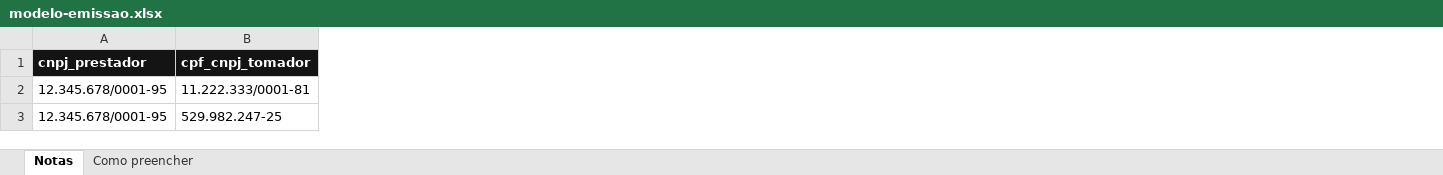
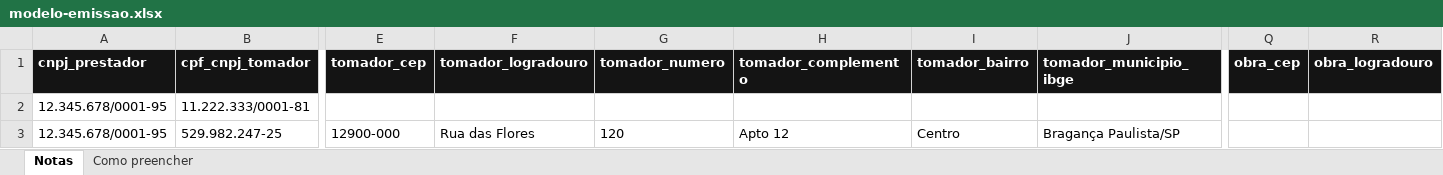
Before and after one commit to notechstack/notechstack, an Excel workbook: agentes/fiscal/dados/modelo-emissao.xlsx, sheet Notas, drawn as a sheet; only a part is shown, gaps mark what is left out; values as stored, in another font and other column widths than the file's, no borders; the diff covers the shown part only; the diff names each change by its address in the sheet, - before the commit and + after, or states it on an @@ line.

```diff
--- a/agentes/fiscal/dados/modelo-emissao.xlsx (sheet Notas)
+++ b/agentes/fiscal/dados/modelo-emissao.xlsx (sheet Notas)
+column E (tomador_cep), row 3: 12900-000
+column F (tomador_logradouro), row 3: Rua das Flores
+column G (tomador_numero), row 3: 120
+column H (tomador_complemento), row 3: Apto 12
+column I (tomador_bairro), row 3: Centro
+column J (tomador_municipio_ibge), row 3: Bragança Paulista/SP
+column Q (obra_cep), empty
+column R (obra_logradouro), empty
```
Also changed, not shown: 4 added columns elsewhere in this sheet, sheet Como preencher, 26 other files.
